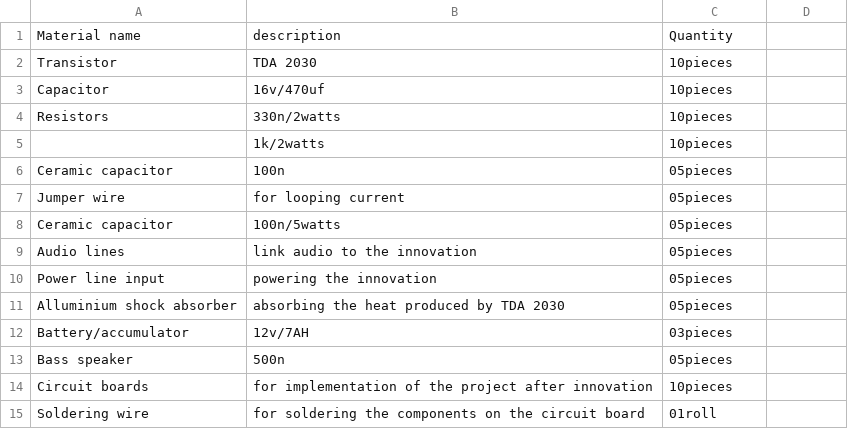
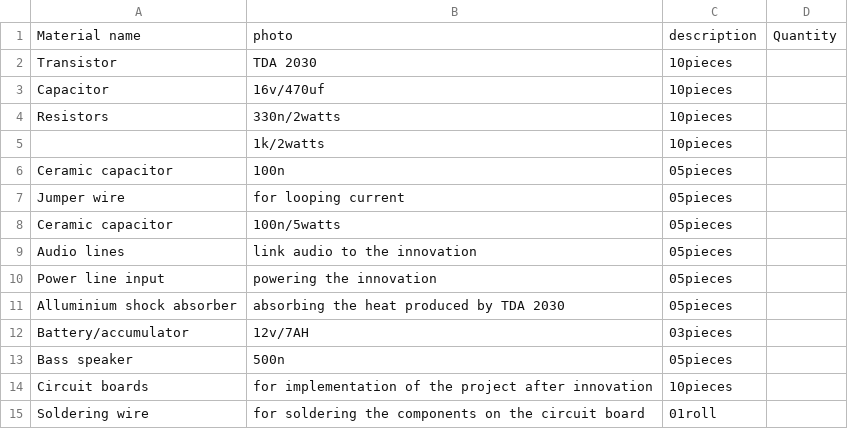
Before and after one commit to chardso/Building-a-DIY-audio-ultra-bass-amplifier, a CSV file: Material details.csv, drawn as a sheet; removed rows and columns are numbered as before the commit, all else as after; the diff names each change by its address in the sheet, - before the commit and + after, or states it on an @@ line.

Commit message:
Update Material details.csv

```diff
--- a/Material details.csv
+++ b/Material details.csv
-row 1: Material name | description | Quantity
+row 1: Material name | photo | description | Quantity
```
